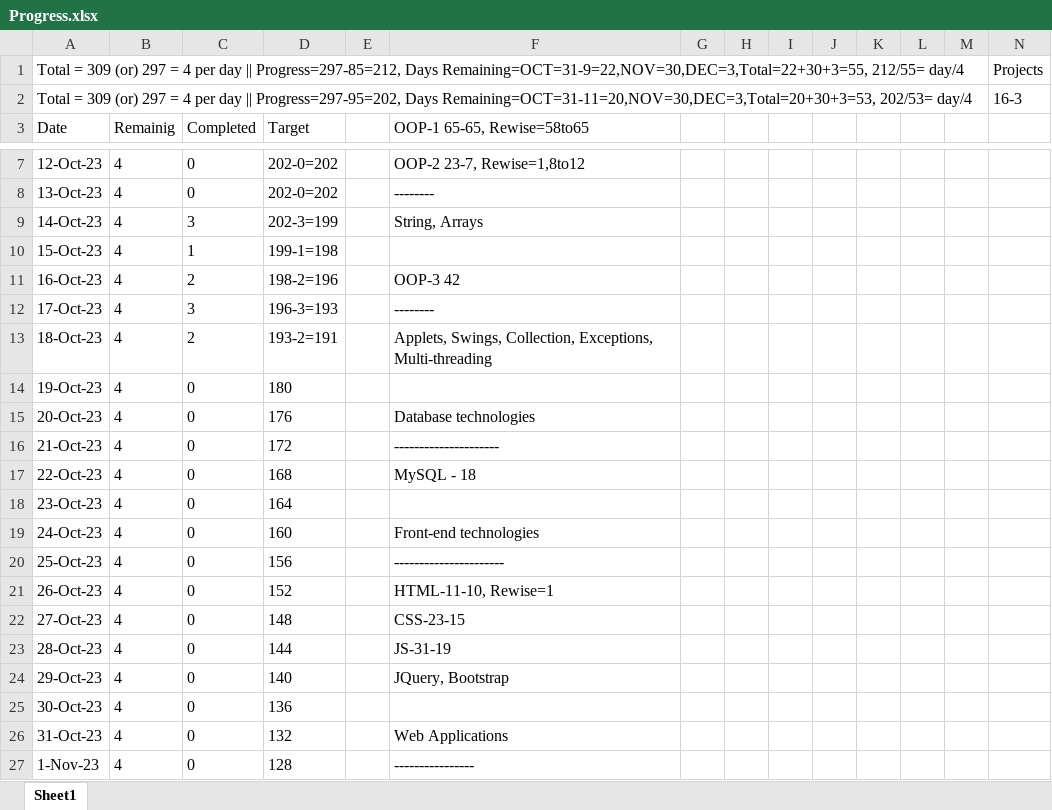
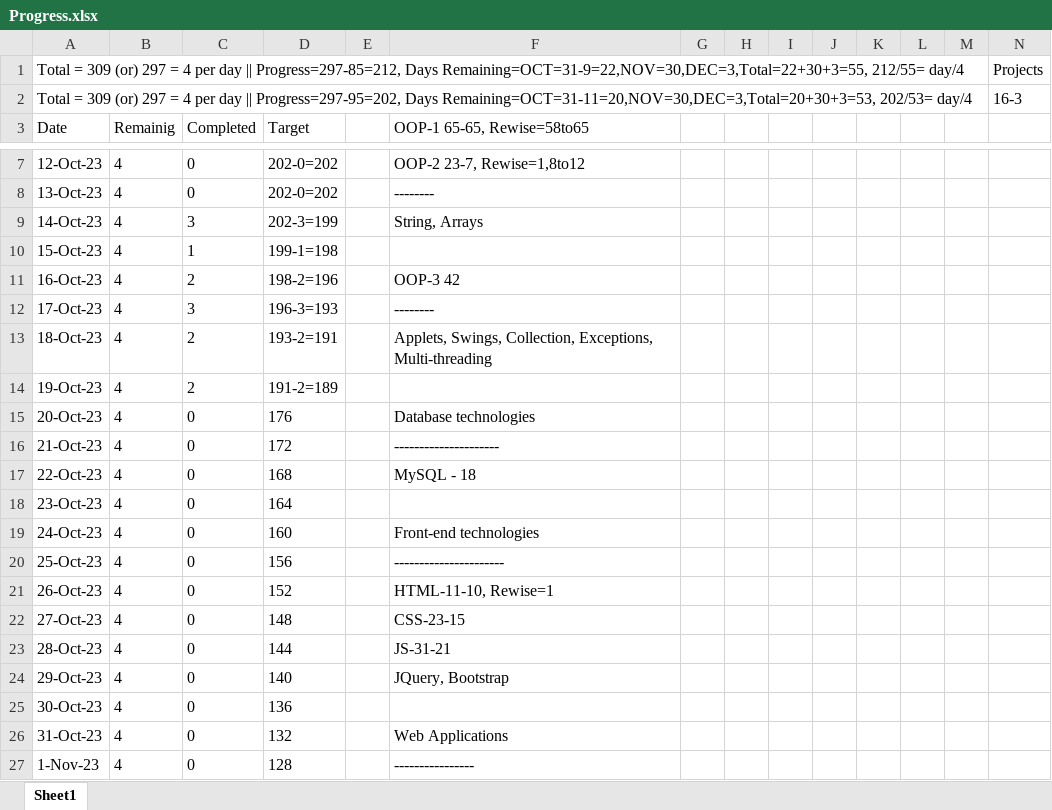
Before and after one commit to Nadir-KT/Web_Technologies, an Excel workbook: Progress.xlsx, sheet Sheet1, drawn as a sheet; only a part is shown, gaps mark what is left out; values as stored, in another font and other column widths than the file's, no borders; the diff names each change by its address in the sheet, - before the commit and + after, or states it on an @@ line.

```diff
--- a/Progress.xlsx (sheet Sheet1)
+++ b/Progress.xlsx (sheet Sheet1)
-C14 (Completed): 0
+C14 (Completed): 2
-D14 (Target): 180
+D14 (Target): 191-2=189
-F23 (OOP-1 65-65, Rewise=58to65): JS-31-19
+F23 (OOP-1 65-65, Rewise=58to65): JS-31-21
```
Also changed, not shown: 3 other files.
